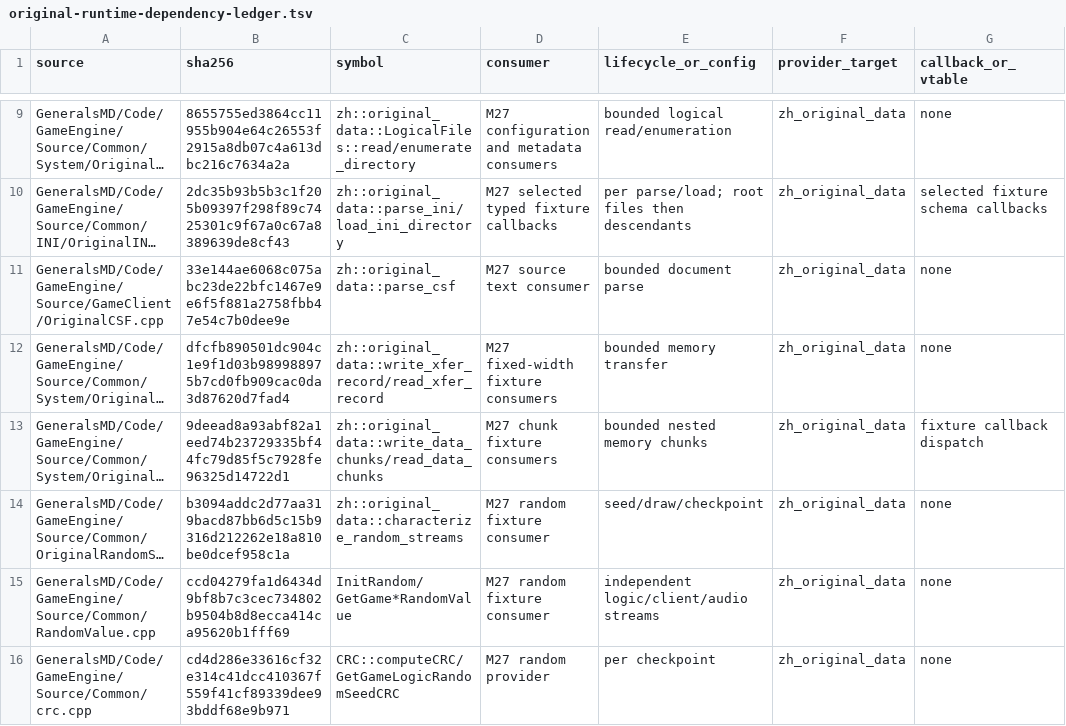
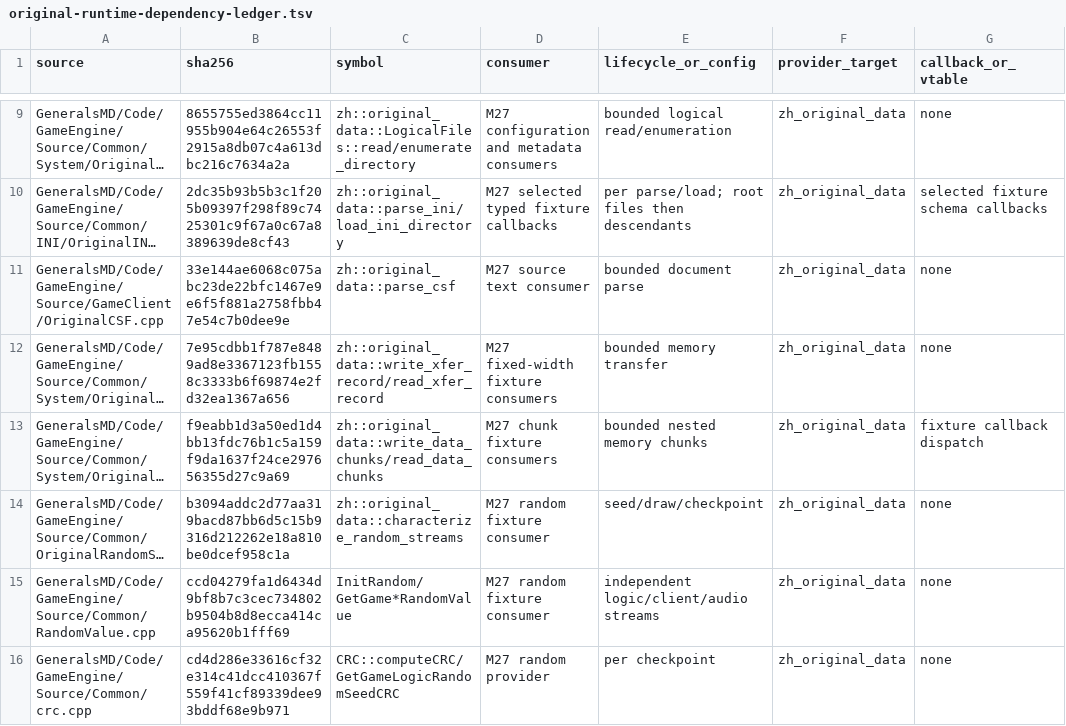
Before and after one commit to mrworf/CnC_Generals_Zero_Hour, a TSV file: docs/original-runtime-dependency-ledger.tsv, drawn as a sheet; only a part is shown, gaps mark what is left out; long unchanged cells end in …; the diff covers the shown part only; the diff names each change by its address in the sheet, - before the commit and + after, or states it on an @@ line.

```diff
--- a/docs/original-runtime-dependency-ledger.tsv
+++ b/docs/original-runtime-dependency-ledger.tsv
-B12 (sha256): dfcfb890501dc904c1e9f1d03b989988975b7cd0fb909cac0da3d87620d7fad4
+B12 (sha256): 7e95cdbb1f787e8489ad8e3367123fb1558c3333b6f69874e2fd32ea1367a656
-B13 (sha256): 9deead8a93abf82a1eed74b23729335bf44fc79d85f5c7928fe96325d14722d1
+B13 (sha256): f9eabb1d3a50ed1d4bb13fdc76b1c5a159f9da1637f24ce297656355d27c9a69
```
Also changed, not shown: 1 added row and 17 edited cells elsewhere in this file, 15 other files.
